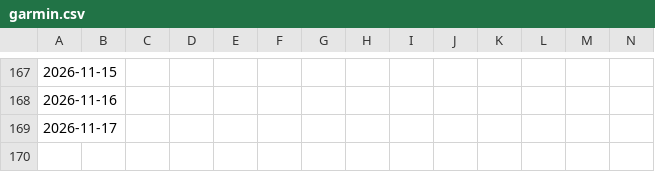
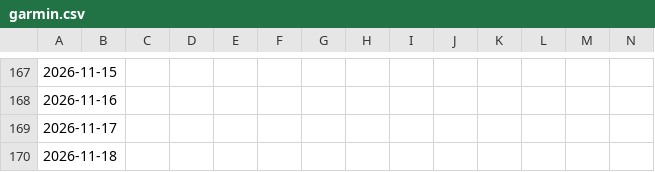
Before and after one commit to BrisingrsStudies/Garmin-Sync, a CSV file: data/garmin.csv, drawn as a sheet; only a part is shown, gaps mark what is left out; rows hold the shown columns only; the diff names each change by its address in the sheet, - before the commit and + after, or states it on an @@ line.

```diff
--- a/data/garmin.csv
+++ b/data/garmin.csv
+row 170: 2026-11-18
```
